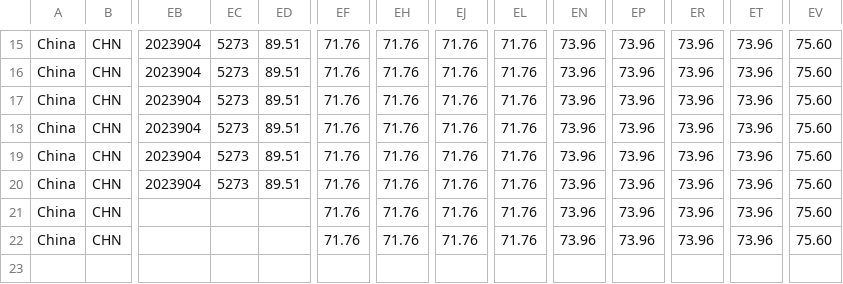
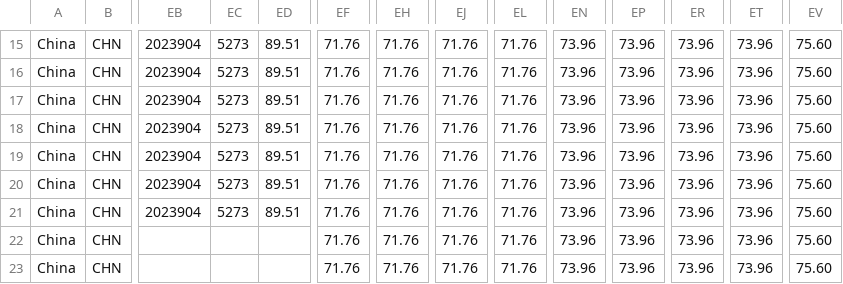
Before and after one commit to QiuXiangyu-Ben/covid-policy-tracker, a CSV file: data/OxCGRT_nat_differentiated_withnotes_2023.csv, drawn as a sheet; only a part is shown, gaps mark what is left out; rows hold the shown columns only; the diff names each change by its address in the sheet, - before the commit and + after, or states it on an @@ line.

```diff
--- a/data/OxCGRT_nat_differentiated_withnotes_2023.csv
+++ b/data/OxCGRT_nat_differentiated_withnotes_2023.csv
-EB21: (empty)
+EB21: 2023904
-EC21: (empty)
+EC21: 5273
-ED21: (empty)
+ED21: 89.51
+row 23: China | CHN |  |  |  | 71.76 | 71.76 | 71.76 | 71.76 | 73.96 | 73.96 | 73.96 | 73.96 | 75.60
```
Also changed, not shown: 14 other files.
